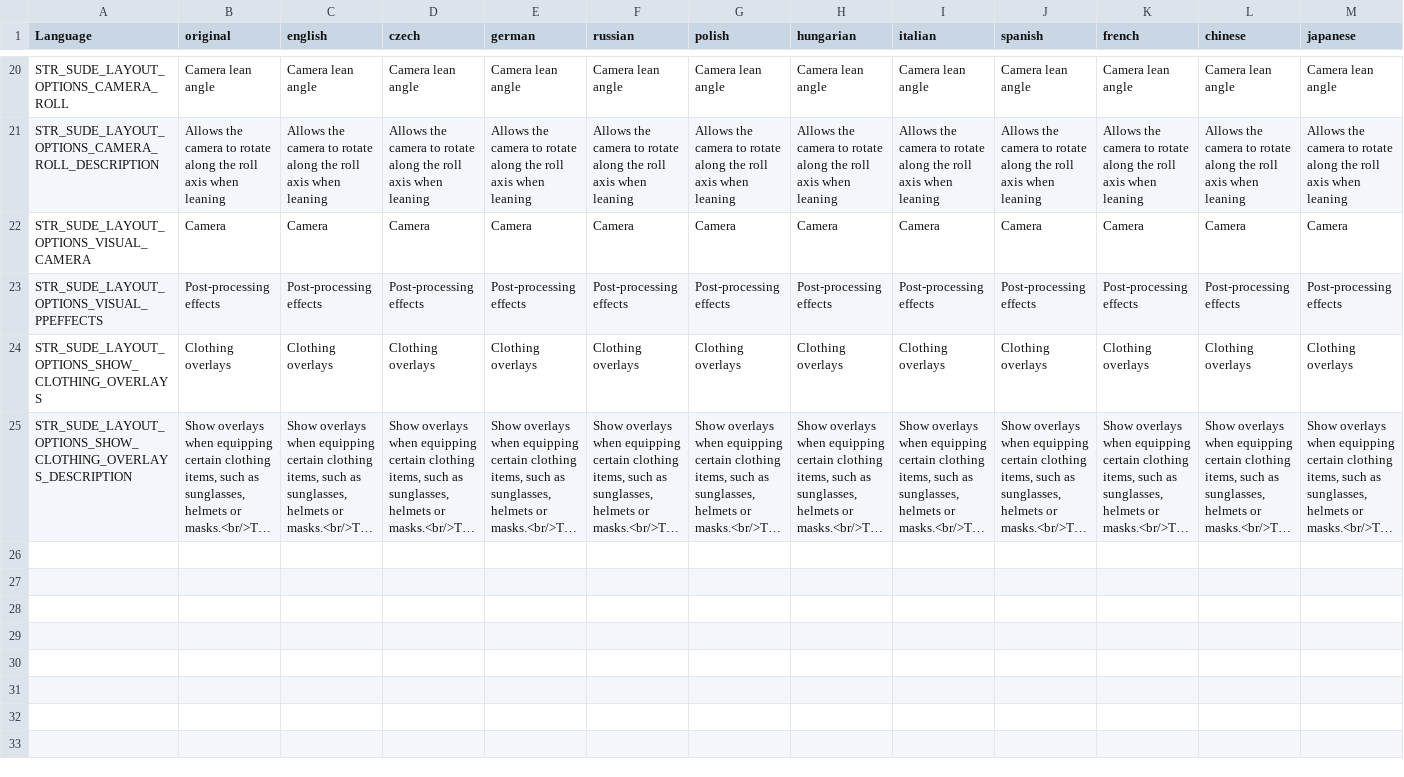
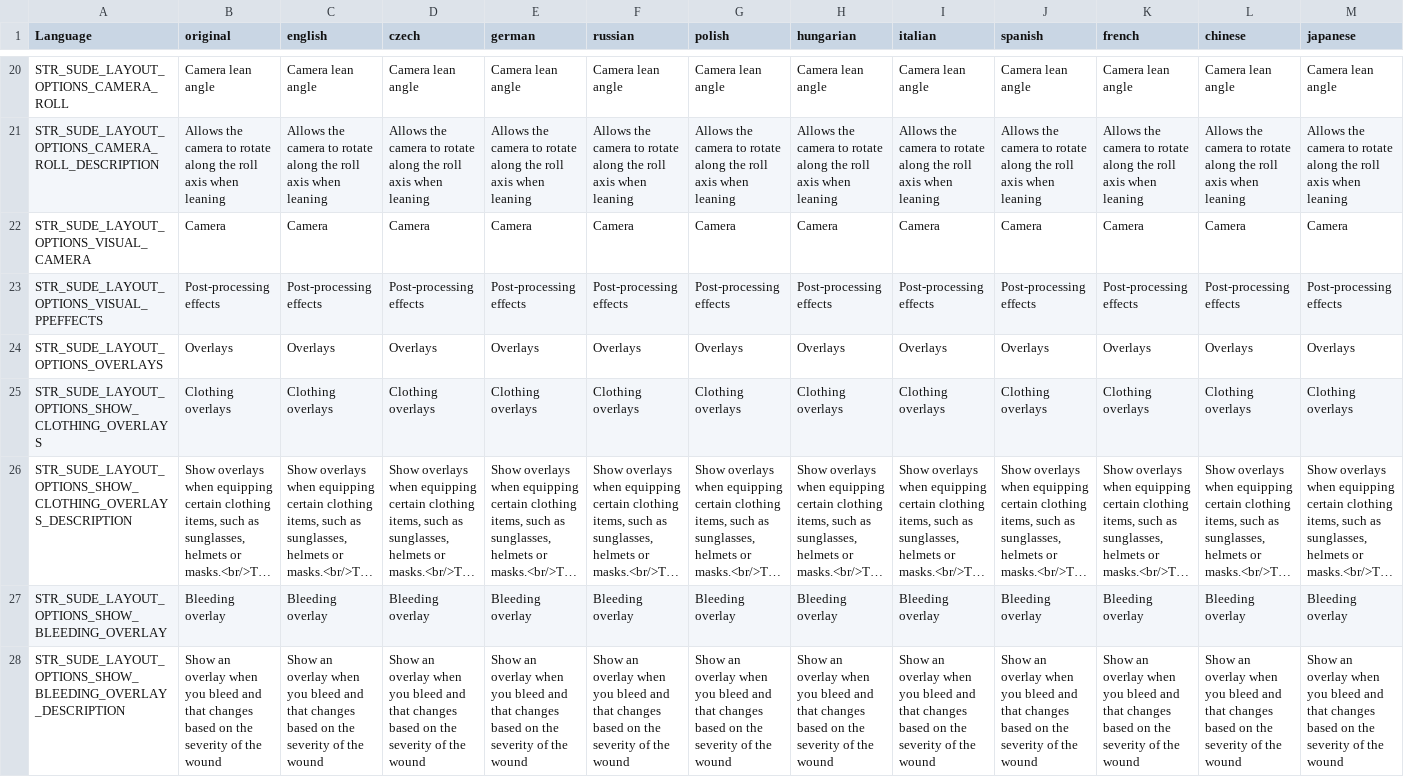
Before and after one commit to simonvic/sVisual, a CSV file: stringtable.csv, drawn as a sheet; only a part is shown, gaps mark what is left out; long unchanged cells end in …; rows hold the shown columns only; the diff names each change by its address in the sheet, - before the commit and + after, or states it on an @@ line.

Commit message:
feat(user_cfg): bleeding overlay toggle option

```diff
--- a/stringtable.csv
+++ b/stringtable.csv
+row 24: STR_SUDE_LAYOUT_OPTIONS_OVERLAYS | Overlays | Overlays | Overlays | Overlays | Overlays | Overlays | Overlays | Overlays | Overlays | Overlays | Overlays | Overlays
+row 27: STR_SUDE_LAYOUT_OPTIONS_SHOW_BLEEDING_OVERLAY | Bleeding overlay | Bleeding overlay | Bleeding overlay | Bleeding overlay | Bleeding overlay | Bleeding overlay | Bleeding overlay | Bleeding overlay | Bleeding overlay | Bleeding overlay | Bleeding overlay | Bleeding overlay
+row 28: STR_SUDE_LAYOUT_OPTIONS_SHOW_BLEEDING_OVERLAY_DESCRIPTION | Show an overlay when you bleed and that changes based on the severity of the wound | Show an overlay when you bleed and that changes based on the severity of the wound | Show an overlay when you bleed and that changes based on the severity of the wound | Show an overlay when you bleed and that changes based on the severity of the wound | Show an overlay when you bleed and that changes based on the severity of the wound | Show an overlay when you bleed and that changes based on the severity of the wound | Show an overlay when you bleed and that changes based on the severity of the wound | Show an overlay when you bleed and that changes based on the severity of the wound | Show an overlay when you bleed and that changes based on the severity of the wound | Show an overlay when you bleed and that changes based on the severity of the wound | Show an overlay when you bleed and that changes based on the severity of the wound | Show an overlay when you bleed and that changes based on the severity of the wound
```
Also changed, not shown: 6 other files.
